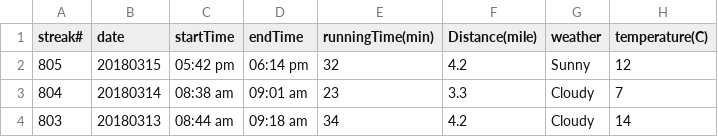
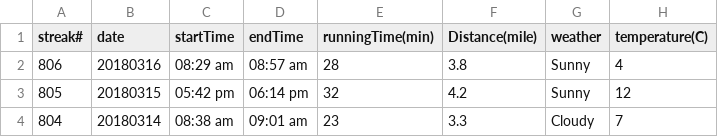
Before and after one commit to conge/RunningStreak, a CSV file: runningRecords2018.csv, drawn as a sheet; only a part is shown; the shorter side is filled out with more unchanged rows; the diff names each change by its address in the sheet, - before the commit and + after, or states it on an @@ line.

Commit message:
Streak 806. Morning commute.

```diff
--- a/runningRecords2018.csv
+++ b/runningRecords2018.csv
+row 2: 806 | 20180316 | 08:29 am | 08:57 am | 28 | 3.8 | Sunny | 4
```
Also changed, not shown: 1 other file.
